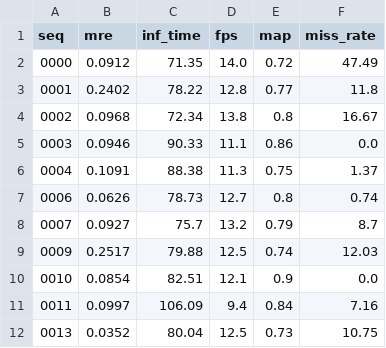
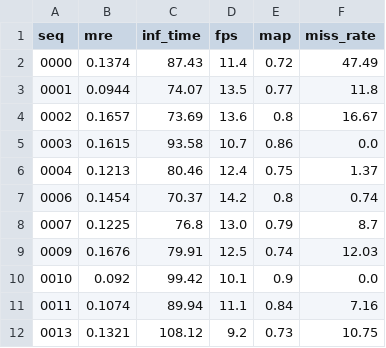
Before and after one commit to bthwthw/DA1---Distance-estimation-using-monocular-camera, a CSV file: final_results_2.csv, drawn as a sheet; only a part is shown; the diff covers the shown part only.

```diff
--- a/final_results_2.csv
+++ b/final_results_2.csv
@@ -1,12 +1,12 @@
 seq,mre,inf_time,fps,map,miss_rate
-0000,0.0912,71.35,14.0,0.72,47.49
-0001,0.2402,78.22,12.8,0.77,11.8
-0002,0.0968,72.34,13.8,0.8,16.67
-0003,0.0946,90.33,11.1,0.86,0.0
-0004,0.1091,88.38,11.3,0.75,1.37
-0006,0.0626,78.73,12.7,0.8,0.74
-0007,0.0927,75.7,13.2,0.79,8.7
-0009,0.2517,79.88,12.5,0.74,12.03
-0010,0.0854,82.51,12.1,0.9,0.0
-0011,0.0997,106.09,9.4,0.84,7.16
-0013,0.0352,80.04,12.5,0.73,10.75
+0000,0.1374,87.43,11.4,0.72,47.49
+0001,0.0944,74.07,13.5,0.77,11.8
+0002,0.1657,73.69,13.6,0.8,16.67
+0003,0.1615,93.58,10.7,0.86,0.0
+0004,0.1213,80.46,12.4,0.75,1.37
+0006,0.1454,70.37,14.2,0.8,0.74
+0007,0.1225,76.8,13.0,0.79,8.7
+0009,0.1676,79.91,12.5,0.74,12.03
+0010,0.092,99.42,10.1,0.9,0.0
+0011,0.1074,89.94,11.1,0.84,7.16
+0013,0.1321,108.12,9.2,0.73,10.75
```
Also changed, not shown: 18 edited cells elsewhere in this file, 58 other files.
